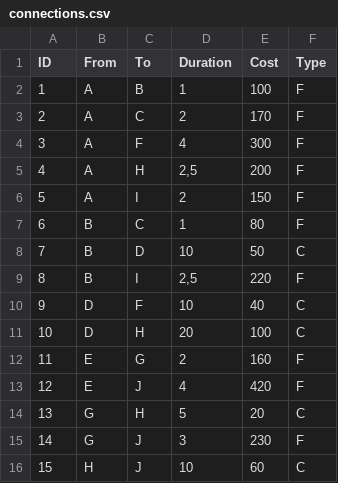
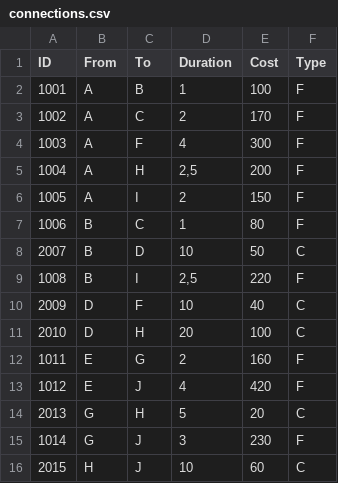
Before and after one commit to gg-mike/PP-3-PO-cpp-project, a CSV file: Project/assets/databases/connections.csv, drawn as a sheet.

Commit message:
Restructuration of the database Code formatted Short descriptions of functionalities Pathfinding implemented

```diff
--- a/Project/assets/databases/connections.csv
+++ b/Project/assets/databases/connections.csv
@@ -1,16 +1,16 @@
 ID;From;To;Duration;Cost;Type
-1;A;B;1;100;F
-2;A;C;2;170;F
-3;A;F;4;300;F
-4;A;H;2,5;200;F
-5;A;I;2;150;F
-6;B;C;1;80;F
-7;B;D;10;50;C
-8;B;I;2,5;220;F
-9;D;F;10;40;C
-10;D;H;20;100;C
-11;E;G;2;160;F
-12;E;J;4;420;F
-13;G;H;5;20;C
-14;G;J;3;230;F
-15;H;J;10;60;C
+1001;A;B;1;100;F
+1002;A;C;2;170;F
+1003;A;F;4;300;F
+1004;A;H;2,5;200;F
+1005;A;I;2;150;F
+1006;B;C;1;80;F
+2007;B;D;10;50;C
+1008;B;I;2,5;220;F
+2009;D;F;10;40;C
+2010;D;H;20;100;C
+1011;E;G;2;160;F
+1012;E;J;4;420;F
+2013;G;H;5;20;C
+1014;G;J;3;230;F
+2015;H;J;10;60;C
```
Also changed, not shown: Project/assets/databases/reservations.csv, 37 other files.
